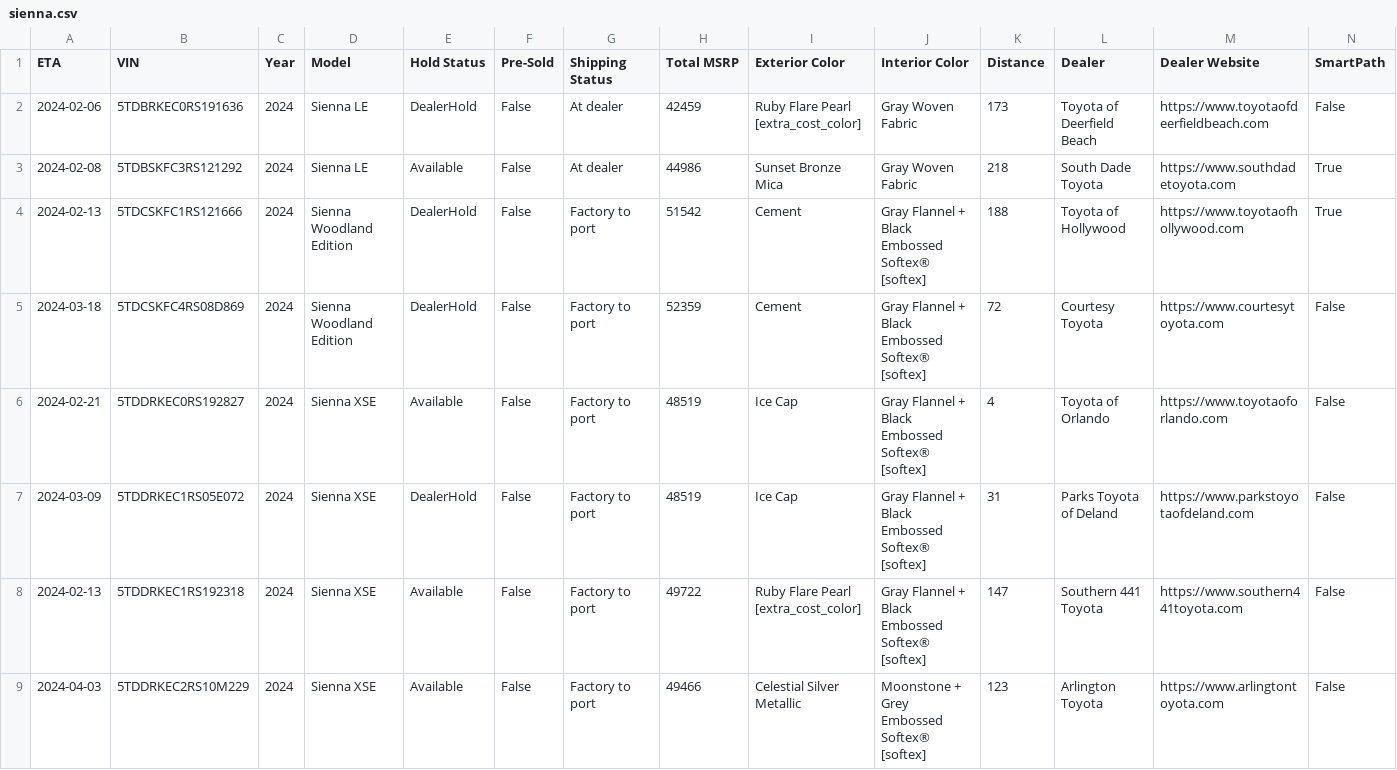
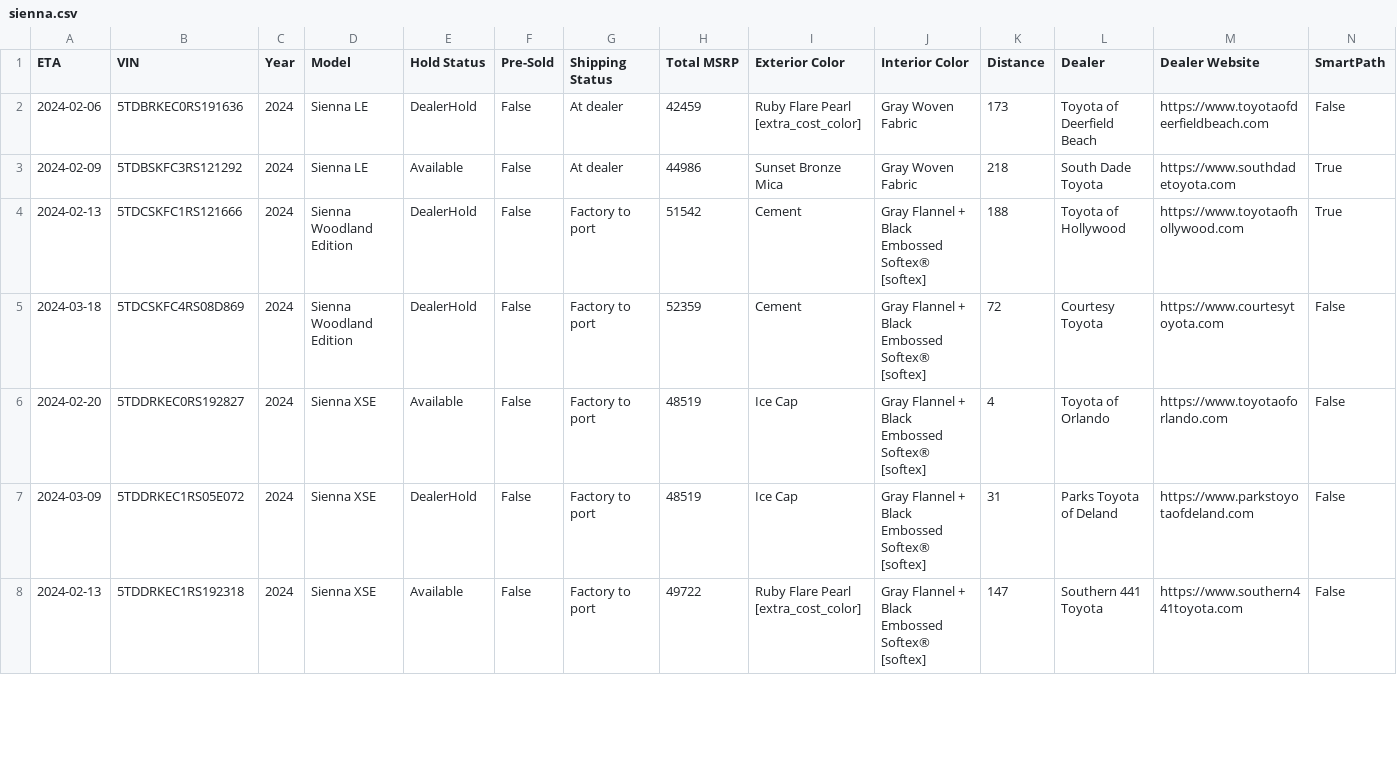
Before and after one commit to ianko/sienna_grabber, a CSV file: output/sienna.csv, drawn as a sheet; only a part is shown; removed rows and columns are numbered as before the commit, all else as after; rows hold the shown columns only; the diff covers the shown part only; the diff names each change by its address in the sheet, - before the commit and + after, or states it on an @@ line.

Commit message:
Updating siennas data: Sun Feb  4 13:22:20 UTC 2024

```diff
--- a/output/sienna.csv
+++ b/output/sienna.csv
-A3 (ETA): 2024-02-08
+A3 (ETA): 2024-02-09
-A6 (ETA): 2024-02-21
+A6 (ETA): 2024-02-20
-row 9: 2024-04-03 | 5TDDRKEC2RS10M229 | 2024 | Sienna XSE | Available | False | Factory to port | 49466 | Celestial Silver Metallic | Moonstone + Grey Embossed Softex® [softex] | 123 | Arlington Toyota | https://www.arlingtontoyota.com | False
```
Also changed, not shown: 5 added rows, 2 removed rows and 39 edited cells elsewhere in this file, 1 other file.
